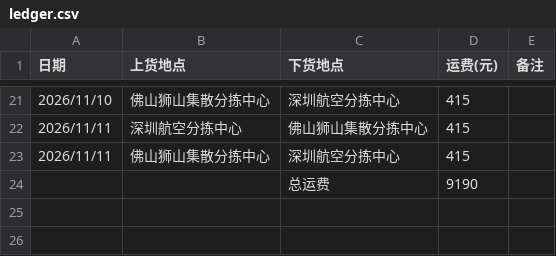
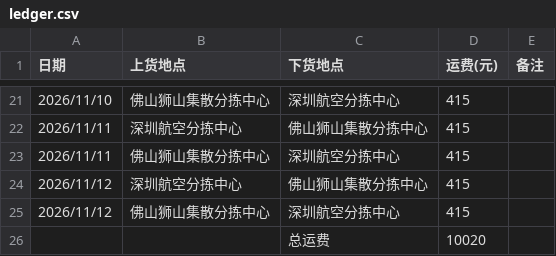
Before and after one commit to YFll/ledger, a CSV file: ledger.csv, drawn as a sheet; only a part is shown, gaps mark what is left out; removed rows and columns are numbered as before the commit, all else as after; the diff names each change by its address in the sheet, - before the commit and + after, or states it on an @@ line.

Commit message:
更新台账（24 条）

```diff
--- a/ledger.csv
+++ b/ledger.csv
-row 24:  |  | 总运费 | 9190
+row 24: 2026/11/12 | 深圳航空分拣中心 | 佛山狮山集散分拣中心 | 415
+row 25: 2026/11/12 | 佛山狮山集散分拣中心 | 深圳航空分拣中心 | 415
+row 26:  |  | 总运费 | 10020
```
